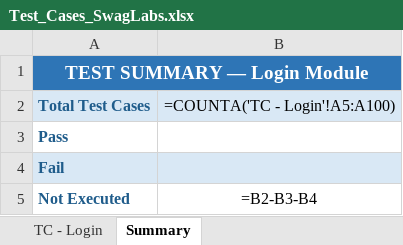
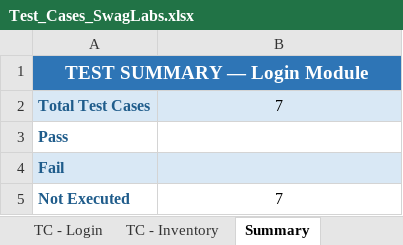
Before and after one commit to rooneyaan10/qa-portfolio-swaglabs, an Excel workbook: test-cases/Test_Cases_SwagLabs.xlsx, sheet Summary, drawn as a sheet; values as stored, in another font and other column widths than the file's, no borders; formulas without a stored value are shown as written; the diff names each change by its address in the sheet, - before the commit and + after, or states it on an @@ line.

Commit message:
feat: add test cases for login and inventory module

```diff
--- a/test-cases/Test_Cases_SwagLabs.xlsx (sheet Summary)
+++ b/test-cases/Test_Cases_SwagLabs.xlsx (sheet Summary)
+sheet tab: TC - Inventory
-B1 fill: none
+B1 fill: #2E75B6
-B2: =COUNTA('TC - Login'!A5:A100)
+B2: 7
-B5: =B2-B3-B4
+B5: 7
```
Also changed, not shown: sheet TC - Login, 1 other file.
